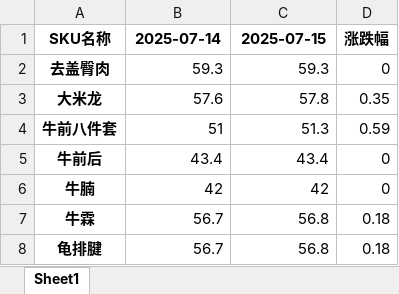
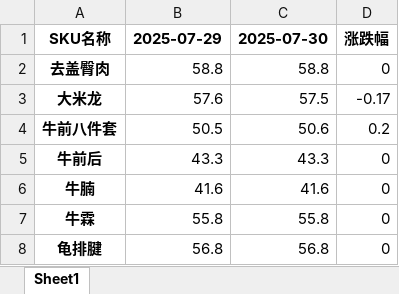
Before and after one commit to mn1f18/index_for_trading, an Excel workbook: 网页的第一个表格的比对.xlsx, sheet Sheet1, drawn as a sheet; values as stored, in another font and other column widths than the file's, no borders; the diff names each change by its address in the sheet, - before the commit and + after, or states it on an @@ line.

```diff
--- a/网页的第一个表格的比对.xlsx (sheet Sheet1)
+++ b/网页的第一个表格的比对.xlsx (sheet Sheet1)
-B1: 2025-07-14
+B1: 2025-07-29
-C1: 2025-07-15
+C1: 2025-07-30
-B2: 59.3
+B2: 58.8
-C2: 59.3
+C2: 58.8
-C3: 57.8
+C3: 57.5
-D3: 0.35
+D3: -0.17
-B4: 51
+B4: 50.5
-C4: 51.3
+C4: 50.6
-D4: 0.59
+D4: 0.2
-B5: 43.4
+B5: 43.3
-C5: 43.4
+C5: 43.3
-B6: 42
+B6: 41.6
-C6: 42
+C6: 41.6
-B7: 56.7
+B7: 55.8
-C7: 56.8
+C7: 55.8
-D7:D8: 0.18
+D7:D8: 0
-B8: 56.7
+B8: 56.8
```
Also changed, not shown: 价格数据初步调整.xlsx, 价格数据初步调整_客户A.xlsx, 27 other files.
